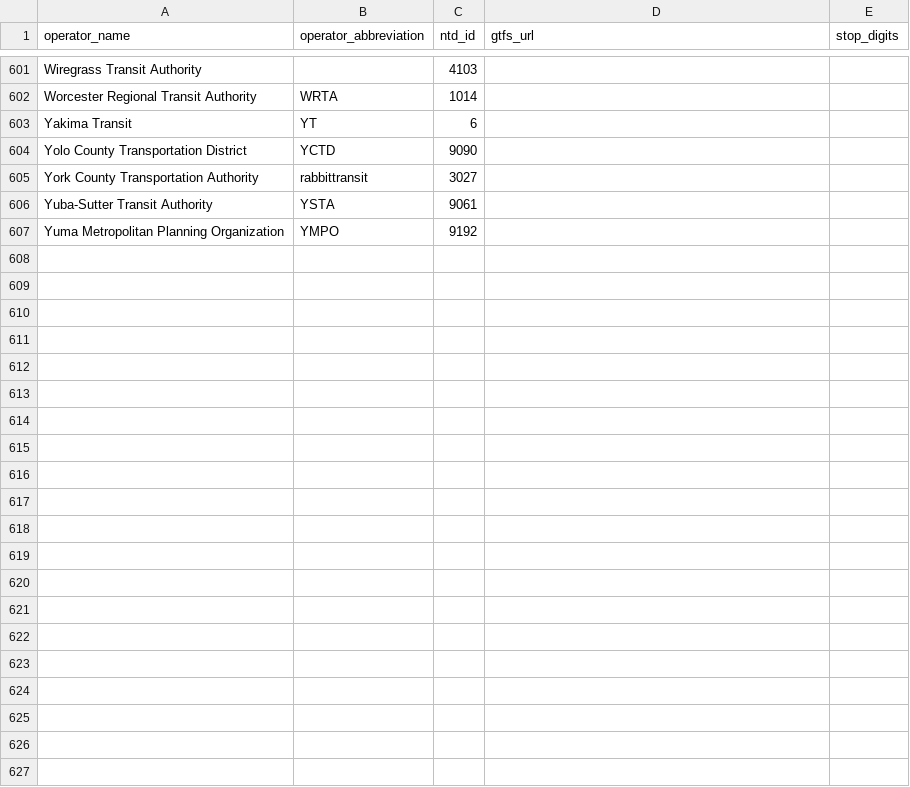
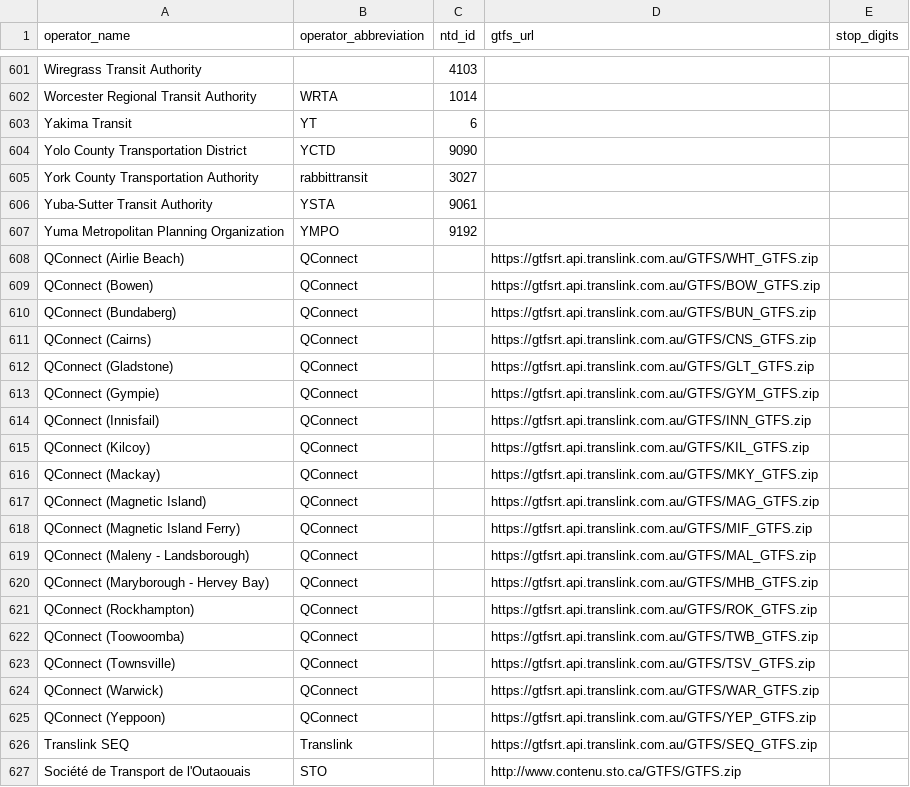
Before and after one commit to CUTR-at-USF/gtfs-osm-sync, a CSV file: GO_Sync/src/main/resources/operators.csv, drawn as a sheet; only a part is shown, gaps mark what is left out; the diff names each change by its address in the sheet, - before the commit and + after, or states it on an @@ line.

```diff
--- a/GO_Sync/src/main/resources/operators.csv
+++ b/GO_Sync/src/main/resources/operators.csv
+row 608: QConnect (Airlie Beach) | QConnect |  | https://gtfsrt.api.translink.com.au/GTFS/WHT_GTFS.zip
+row 609: QConnect (Bowen) | QConnect |  | https://gtfsrt.api.translink.com.au/GTFS/BOW_GTFS.zip
+row 610: QConnect (Bundaberg) | QConnect |  | https://gtfsrt.api.translink.com.au/GTFS/BUN_GTFS.zip
+row 611: QConnect (Cairns) | QConnect |  | https://gtfsrt.api.translink.com.au/GTFS/CNS_GTFS.zip
+row 612: QConnect (Gladstone) | QConnect |  | https://gtfsrt.api.translink.com.au/GTFS/GLT_GTFS.zip
+row 613: QConnect (Gympie) | QConnect |  | https://gtfsrt.api.translink.com.au/GTFS/GYM_GTFS.zip
+row 614: QConnect (Innisfail) | QConnect |  | https://gtfsrt.api.translink.com.au/GTFS/INN_GTFS.zip
+row 615: QConnect (Kilcoy) | QConnect |  | https://gtfsrt.api.translink.com.au/GTFS/KIL_GTFS.zip
+row 616: QConnect (Mackay) | QConnect |  | https://gtfsrt.api.translink.com.au/GTFS/MKY_GTFS.zip
+row 617: QConnect (Magnetic Island) | QConnect |  | https://gtfsrt.api.translink.com.au/GTFS/MAG_GTFS.zip
+row 618: QConnect (Magnetic Island Ferry) | QConnect |  | https://gtfsrt.api.translink.com.au/GTFS/MIF_GTFS.zip
+row 619: QConnect (Maleny - Landsborough) | QConnect |  | https://gtfsrt.api.translink.com.au/GTFS/MAL_GTFS.zip
+row 620: QConnect (Maryborough - Hervey Bay) | QConnect |  | https://gtfsrt.api.translink.com.au/GTFS/MHB_GTFS.zip
+row 621: QConnect (Rockhampton) | QConnect |  | https://gtfsrt.api.translink.com.au/GTFS/ROK_GTFS.zip
+row 622: QConnect (Toowoomba) | QConnect |  | https://gtfsrt.api.translink.com.au/GTFS/TWB_GTFS.zip
+row 623: QConnect (Townsville) | QConnect |  | https://gtfsrt.api.translink.com.au/GTFS/TSV_GTFS.zip
+row 624: QConnect (Warwick) | QConnect |  | https://gtfsrt.api.translink.com.au/GTFS/WAR_GTFS.zip
+row 625: QConnect (Yeppoon) | QConnect |  | https://gtfsrt.api.translink.com.au/GTFS/YEP_GTFS.zip
+row 626: Translink SEQ | Translink |  | https://gtfsrt.api.translink.com.au/GTFS/SEQ_GTFS.zip
+row 627: Société de Transport de l'Outaouais | STO |  | http://www.contenu.sto.ca/GTFS/GTFS.zip
```
Also changed, not shown: 8 other files.
